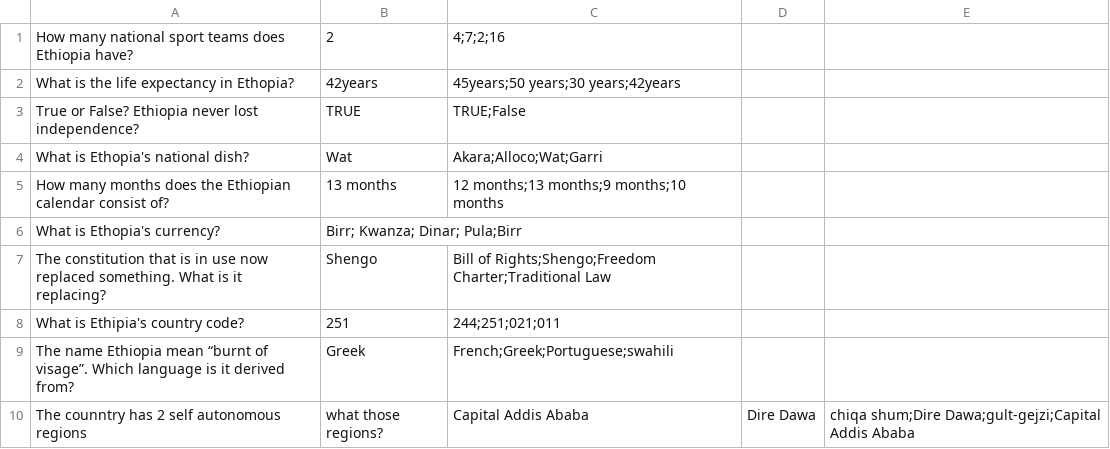
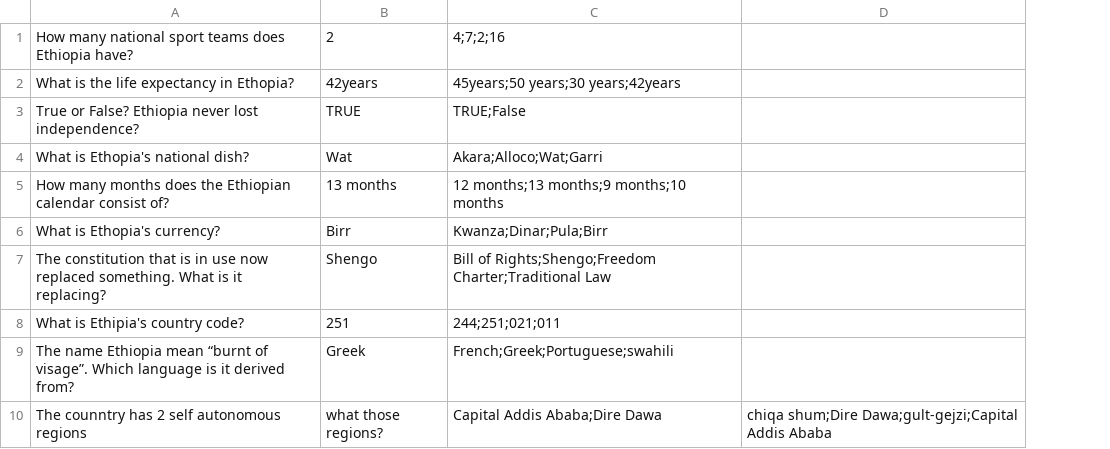
Before and after one commit to Django0505/AfroQuiz, a CSV file: ethiopia_questions.csv, drawn as a sheet; the diff names each change by its address in the sheet, - before the commit and + after, or states it on an @@ line.

```diff
--- a/ethiopia_questions.csv
+++ b/ethiopia_questions.csv
-column D, row 10: Dire Dawa
-B6: Birr; Kwanza; Dinar; Pula;Birr
+B6: Birr
-C6: (empty)
+C6: Kwanza;Dinar;Pula;Birr
-C10: Capital Addis Ababa
+C10: Capital Addis Ababa;Dire Dawa
```
Also changed, not shown: nigeria_questions.csv, senegal_questions.csv, 8 other files.
